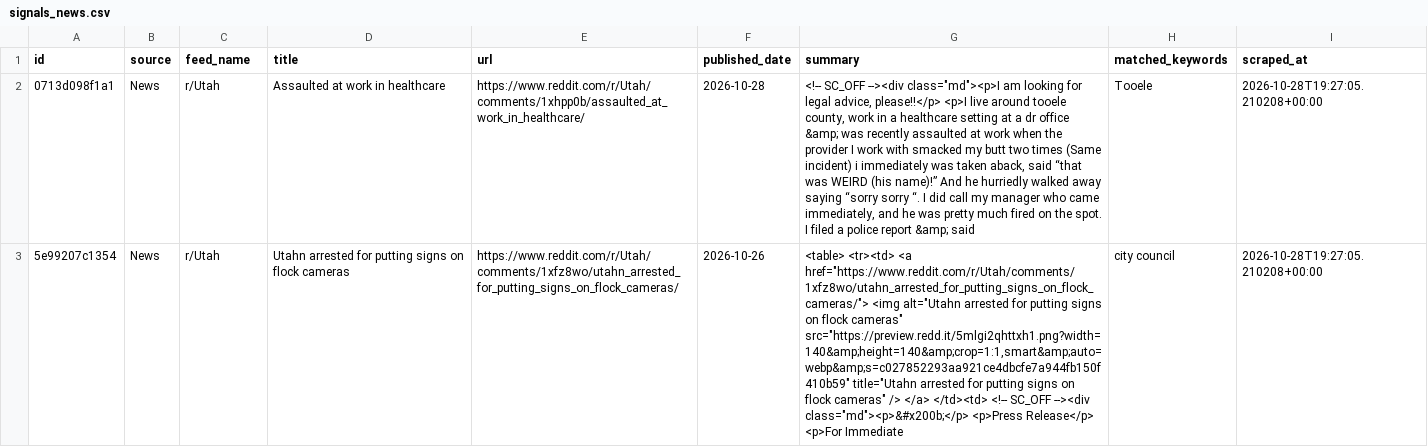
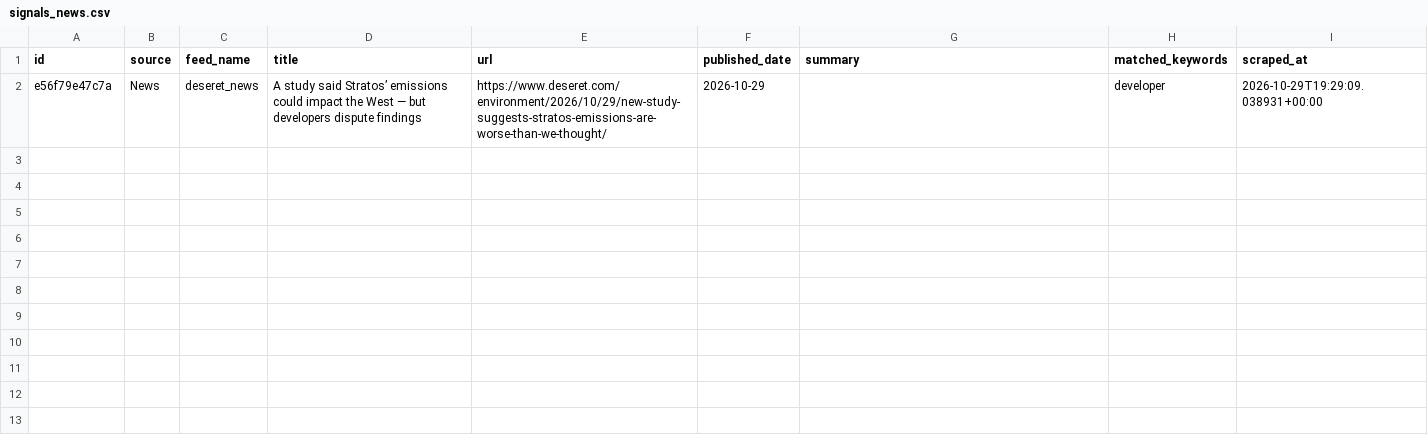
Before and after one commit to camsrigby-hash/tooele-land-intel, a CSV file: data/signals_news.csv, drawn as a sheet; removed rows and columns are numbered as before the commit, all else as after; the diff names each change by its address in the sheet, - before the commit and + after, or states it on an @@ line.

```diff
--- a/data/signals_news.csv
+++ b/data/signals_news.csv
-row 2: 0713d098f1a1 | News | r/Utah | Assaulted at work in healthcare | https://www.reddit.com/r/Utah/comments/1xhpp0b/assaulted_at_work_in_healthcare/ | 2026-10-28 | <!-- SC_OFF --><div class="md"><p>I am looking for legal advice, please!!</p> <p>I live around tooele county, work in a healthcare setting at a dr office &amp; was recently assaulted at work when the provider I work with smacked my butt two times (Same incident) i immediately was taken aback, said “that was WEIRD (his name)!” And he hurriedly walked away saying “sorry sorry “. I did call my manager who came immediately, and he was pretty much fired on the spot. I filed a police report &amp; said | Tooele | 2026-10-28T19:27:05.210208+00:00
-row 3: 5e99207c1354 | News | r/Utah | Utahn arrested for putting signs on flock cameras | https://www.reddit.com/r/Utah/comments/1xfz8wo/utahn_arrested_for_putting_signs_on_flock_cameras/ | 2026-10-26 | <table> <tr><td> <a href="https://www.reddit.com/r/Utah/comments/1xfz8wo/utahn_arrested_for_putting_signs_on_flock_cameras/"> <img alt="Utahn arrested for putting signs on flock cameras" src="https://preview.redd.it/5mlgi2qhttxh1.png?width=140&amp;height=140&amp;crop=1:1,smart&amp;auto=webp&amp;s=c027852293aa921ce4dbcfe7a944fb150f410b59" title="Utahn arrested for putting signs on flock cameras" /> </a> </td><td> <!-- SC_OFF --><div class="md"><p>&#x200b;</p> <p>Press Release</p> <p>For Immediate | city council | 2026-10-28T19:27:05.210208+00:00
+row 2: e56f79e47c7a | News | deseret_news | A study said Stratos’ emissions could impact the West — but developers dispute findings | https://www.deseret.com/environment/2026/10/29/new-study-suggests-stratos-emissions-are-worse-than-we-thought/ | 2026-10-29 |  | developer | 2026-10-29T19:29:09.038931+00:00
```
Also changed, not shown: data/api_costs.csv, 1 other file.
